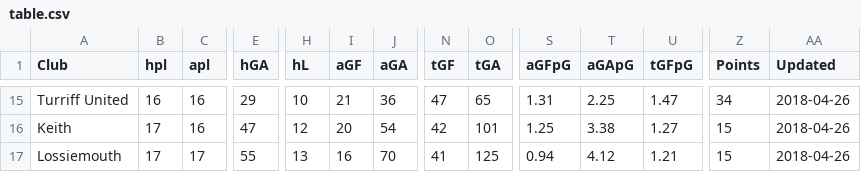
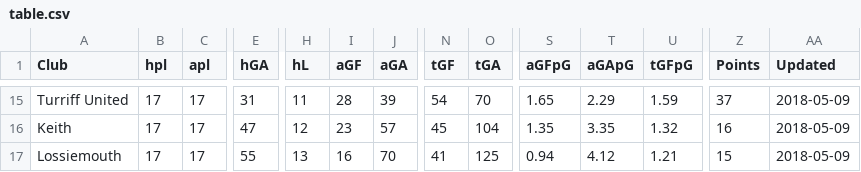
Before and after one commit to brorarangers/brorarangers.github.io, a CSV file: _data/table.csv, drawn as a sheet; only a part is shown, gaps mark what is left out; the diff covers the shown part only; the diff names each change by its address in the sheet, - before the commit and + after, or states it on an @@ line.

```diff
--- a/_data/table.csv
+++ b/_data/table.csv
-B15 (hpl): 16
+B15 (hpl): 17
-C15:C16 (apl): 16
+C15:C16 (apl): 17
-E15 (hGA): 29
+E15 (hGA): 31
-H15 (hL): 10
+H15 (hL): 11
-I15 (aGF): 21
+I15 (aGF): 28
-J15 (aGA): 36
+J15 (aGA): 39
-N15 (tGF): 47
+N15 (tGF): 54
-O15 (tGA): 65
+O15 (tGA): 70
-S15 (aGFpG): 1.31
+S15 (aGFpG): 1.65
-T15 (aGApG): 2.25
+T15 (aGApG): 2.29
-U15 (tGFpG): 1.47
+U15 (tGFpG): 1.59
-Z15 (Points): 34
+Z15 (Points): 37
-AA15:AA17 (Updated): 2018-04-26
+AA15:AA17 (Updated): 2018-05-09
-I16 (aGF): 20
+I16 (aGF): 23
-J16 (aGA): 54
+J16 (aGA): 57
-N16 (tGF): 42
+N16 (tGF): 45
-O16 (tGA): 101
+O16 (tGA): 104
-S16 (aGFpG): 1.25
+S16 (aGFpG): 1.35
-T16 (aGApG): 3.38
+T16 (aGApG): 3.35
-U16 (tGFpG): 1.27
+U16 (tGFpG): 1.32
-Z16 (Points): 15
+Z16 (Points): 16
```
Also changed, not shown: 1 added row, 1 removed row and 91 edited cells elsewhere in this file.
